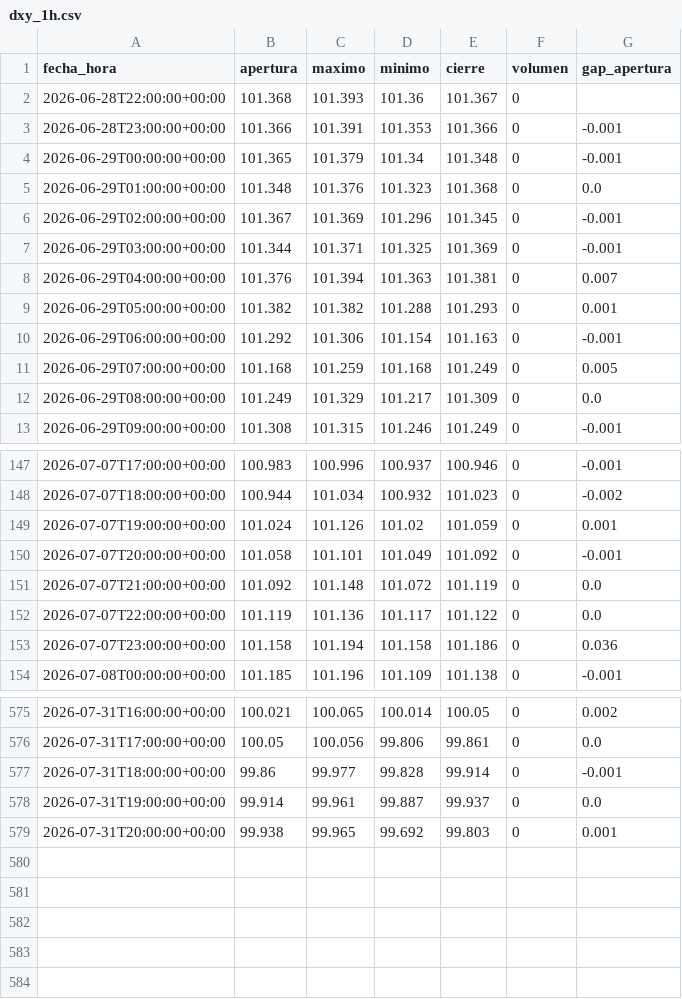
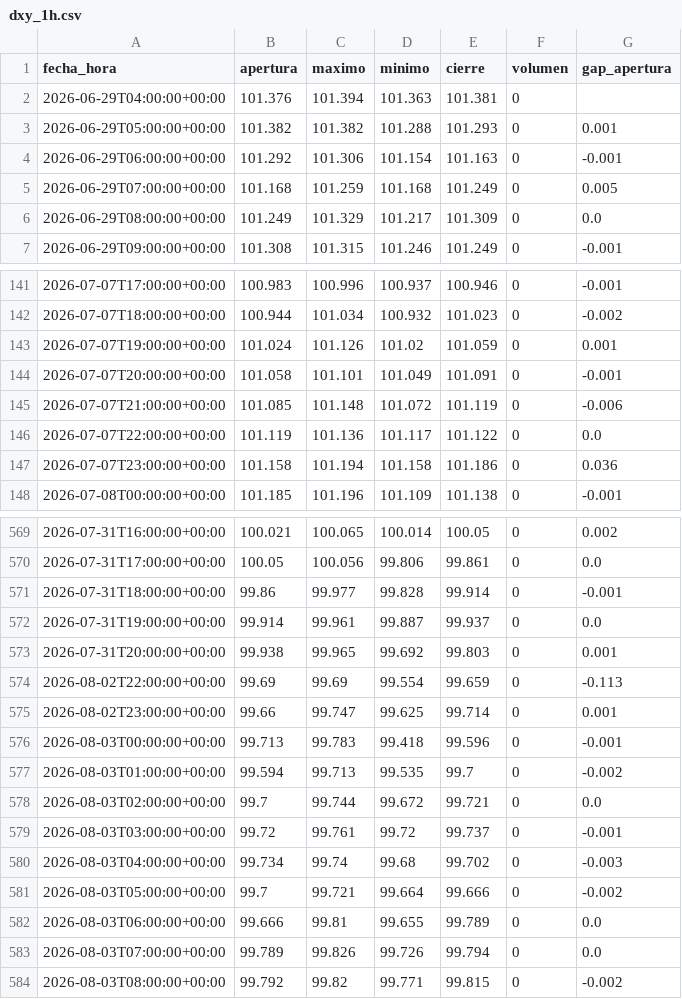
Before and after one commit to joaquimaro/analisis-fundamental-oro, a CSV file: dxy_1h.csv, drawn as a sheet; only a part is shown, gaps mark what is left out.

```diff
--- a/dxy_1h.csv
+++ b/dxy_1h.csv
@@ -1,9 +1,3 @@
 fecha_hora,apertura,maximo,minimo,cierre,volumen,gap_apertura
-2026-06-28T22:00:00+00:00,101.368,101.393,101.36,101.367,0,
-2026-06-28T23:00:00+00:00,101.366,101.391,101.353,101.366,0,-0.001
-2026-06-29T00:00:00+00:00,101.365,101.379,101.34,101.348,0,-0.001
-2026-06-29T01:00:00+00:00,101.348,101.376,101.323,101.368,0,0.0
-2026-06-29T02:00:00+00:00,101.367,101.369,101.296,101.345,0,-0.001
-2026-06-29T03:00:00+00:00,101.344,101.371,101.325,101.369,0,-0.001
-2026-06-29T04:00:00+00:00,101.376,101.394,101.363,101.381,0,0.007
+2026-06-29T04:00:00+00:00,101.376,101.394,101.363,101.381,0,
 2026-06-29T05:00:00+00:00,101.382,101.382,101.288,101.293,0,0.001
@@ -149,4 +143,4 @@ fecha_hora,apertura,maximo,minimo,cierre,volumen,gap_apertura
 2026-07-07T19:00:00+00:00,101.024,101.126,101.02,101.059,0,0.001
-2026-07-07T20:00:00+00:00,101.058,101.101,101.049,101.092,0,-0.001
-2026-07-07T21:00:00+00:00,101.092,101.148,101.072,101.119,0,0.0
+2026-07-07T20:00:00+00:00,101.058,101.101,101.049,101.091,0,-0.001
+2026-07-07T21:00:00+00:00,101.085,101.148,101.072,101.119,0,-0.006
 2026-07-07T22:00:00+00:00,101.119,101.136,101.117,101.122,0,0.0
@@ -579 +573,12 @@ fecha_hora,apertura,maximo,minimo,cierre,volumen,gap_apertura
 2026-07-31T20:00:00+00:00,99.938,99.965,99.692,99.803,0,0.001
+2026-08-02T22:00:00+00:00,99.69,99.69,99.554,99.659,0,-0.113
+2026-08-02T23:00:00+00:00,99.66,99.747,99.625,99.714,0,0.001
+2026-08-03T00:00:00+00:00,99.713,99.783,99.418,99.596,0,-0.001
+2026-08-03T01:00:00+00:00,99.594,99.713,99.535,99.7,0,-0.002
+2026-08-03T02:00:00+00:00,99.7,99.744,99.672,99.721,0,0.0
+2026-08-03T03:00:00+00:00,99.72,99.761,99.72,99.737,0,-0.001
+2026-08-03T04:00:00+00:00,99.734,99.74,99.68,99.702,0,-0.003
+2026-08-03T05:00:00+00:00,99.7,99.721,99.664,99.666,0,-0.002
+2026-08-03T06:00:00+00:00,99.666,99.81,99.655,99.789,0,0.0
+2026-08-03T07:00:00+00:00,99.789,99.826,99.726,99.794,0,0.0
+2026-08-03T08:00:00+00:00,99.792,99.82,99.771,99.815,0,-0.002
```
Also changed, not shown: dxy_diario.csv, oi_volumen.csv, 2 other files.
